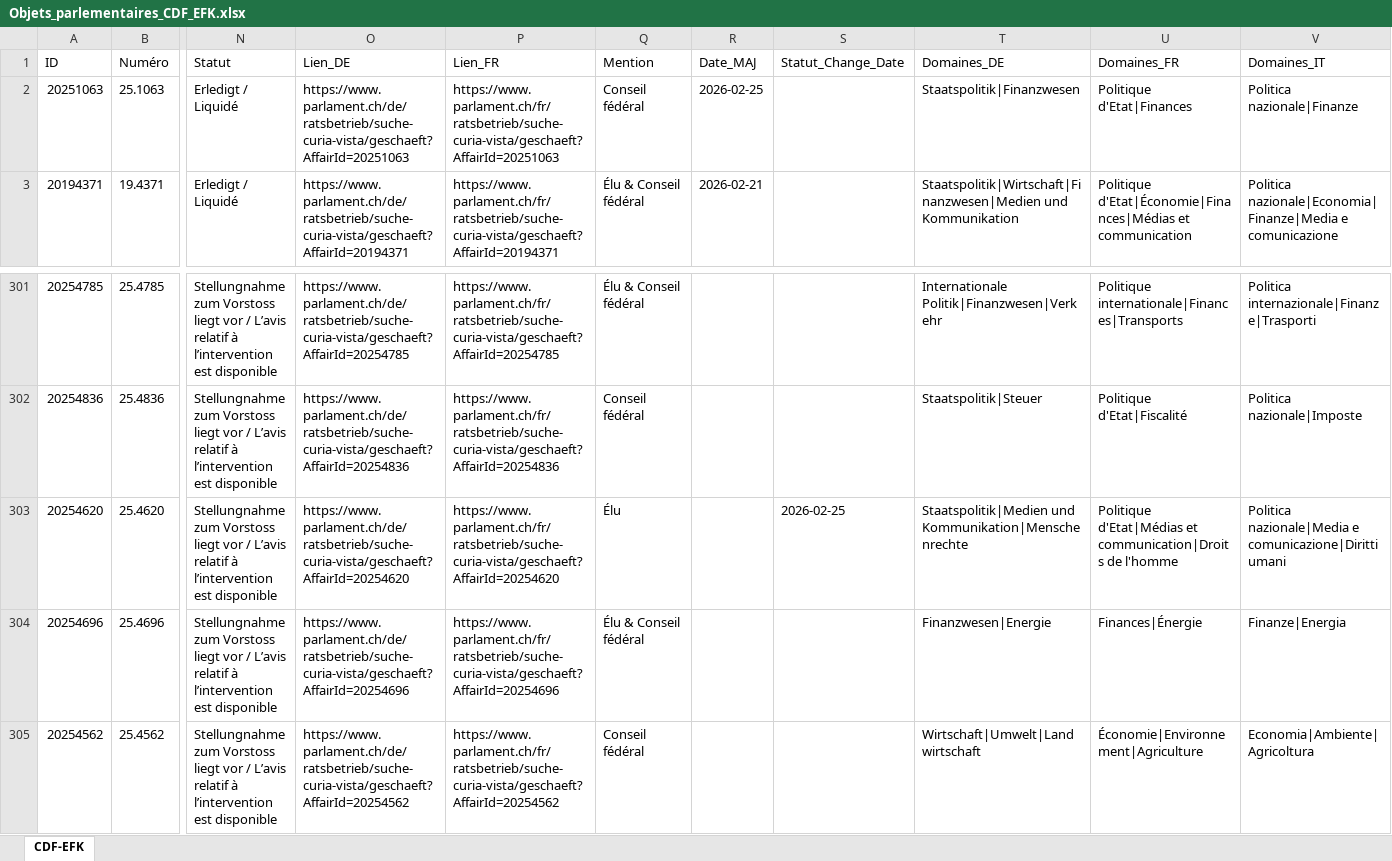
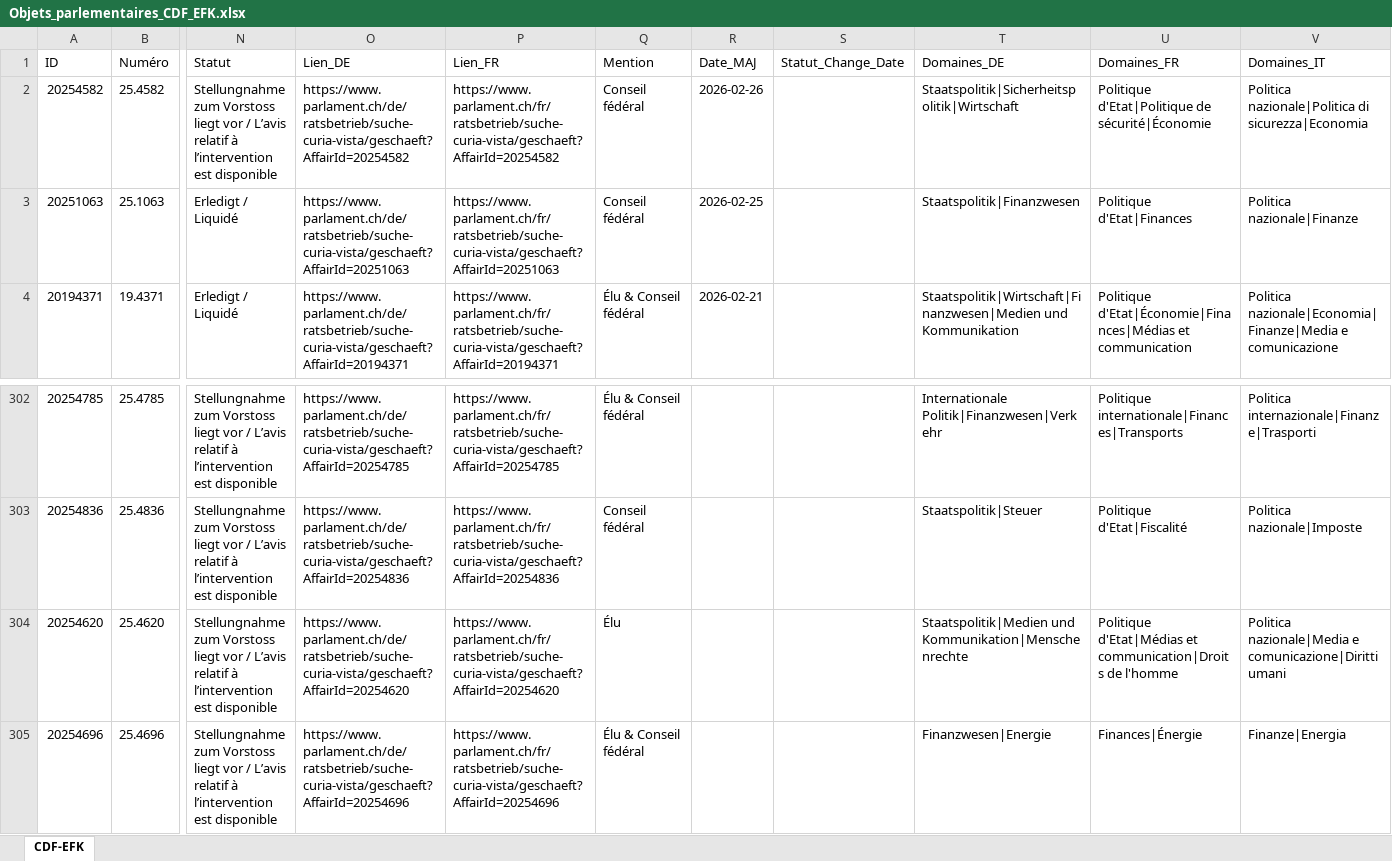
Before and after one commit to ArnaudBon20/EFK_CDF_Parlement, an Excel workbook: Objets_parlementaires_CDF_EFK.xlsx, sheet CDF-EFK, drawn as a sheet; only a part is shown, gaps mark what is left out; the shorter side is filled out with more unchanged rows; values as stored, in another font and other column widths than the file's, no borders; table styles not drawn; addresses are those after the commit; rows hold the shown columns only; the diff names each change by its address in the sheet, - before the commit and + after, or states it on an @@ line.

```diff
--- a/Objets_parlementaires_CDF_EFK.xlsx (sheet CDF-EFK)
+++ b/Objets_parlementaires_CDF_EFK.xlsx (sheet CDF-EFK)
+row 2: 20254582 | 25.4582 | Stellungnahme zum Vorstoss liegt vor / L’avis relatif à l’intervention est disponible | https://www.parlament.ch/de/ratsbetrieb/suche-curia-vista/geschaeft?AffairId=20254582 | https://www.parlament.ch/fr/ratsbetrieb/suche-curia-vista/geschaeft?AffairId=20254582 | Conseil fédéral | 2026-02-26 |  | Staatspolitik|Sicherheitspolitik|Wirtschaft | Politique d'Etat|Politique de sécurité|Économie | Politica nazionale|Politica di sicurezza|Economia
-S304 (Statut_Change_Date): 2026-02-25
+S304 (Statut_Change_Date): (empty)
```
Also changed, not shown: 1 other file.
